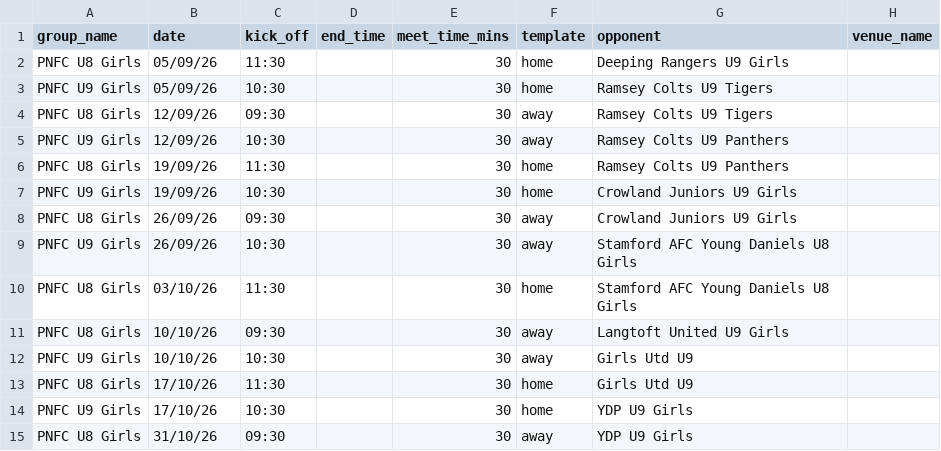
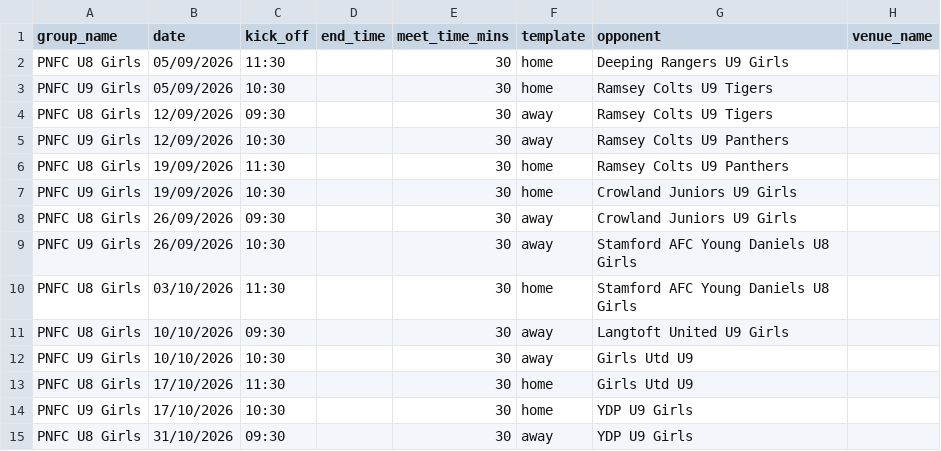
Before and after one commit to iaing80/Fixture_Merging, a CSV file: fixtures_import.csv, drawn as a sheet; only a part is shown; the diff names each change by its address in the sheet, - before the commit and + after, or states it on an @@ line.

```diff
--- a/fixtures_import.csv
+++ b/fixtures_import.csv
-B2:B3 (date): 05/09/26
+B2:B3 (date): 05/09/2026
-B4:B5 (date): 12/09/26
+B4:B5 (date): 12/09/2026
-B6:B7 (date): 19/09/26
+B6:B7 (date): 19/09/2026
-B8:B9 (date): 26/09/26
+B8:B9 (date): 26/09/2026
-B10 (date): 03/10/26
+B10 (date): 03/10/2026
-B11:B12 (date): 10/10/26
+B11:B12 (date): 10/10/2026
-B13:B14 (date): 17/10/26
+B13:B14 (date): 17/10/2026
-B15 (date): 31/10/26
+B15 (date): 31/10/2026
```
